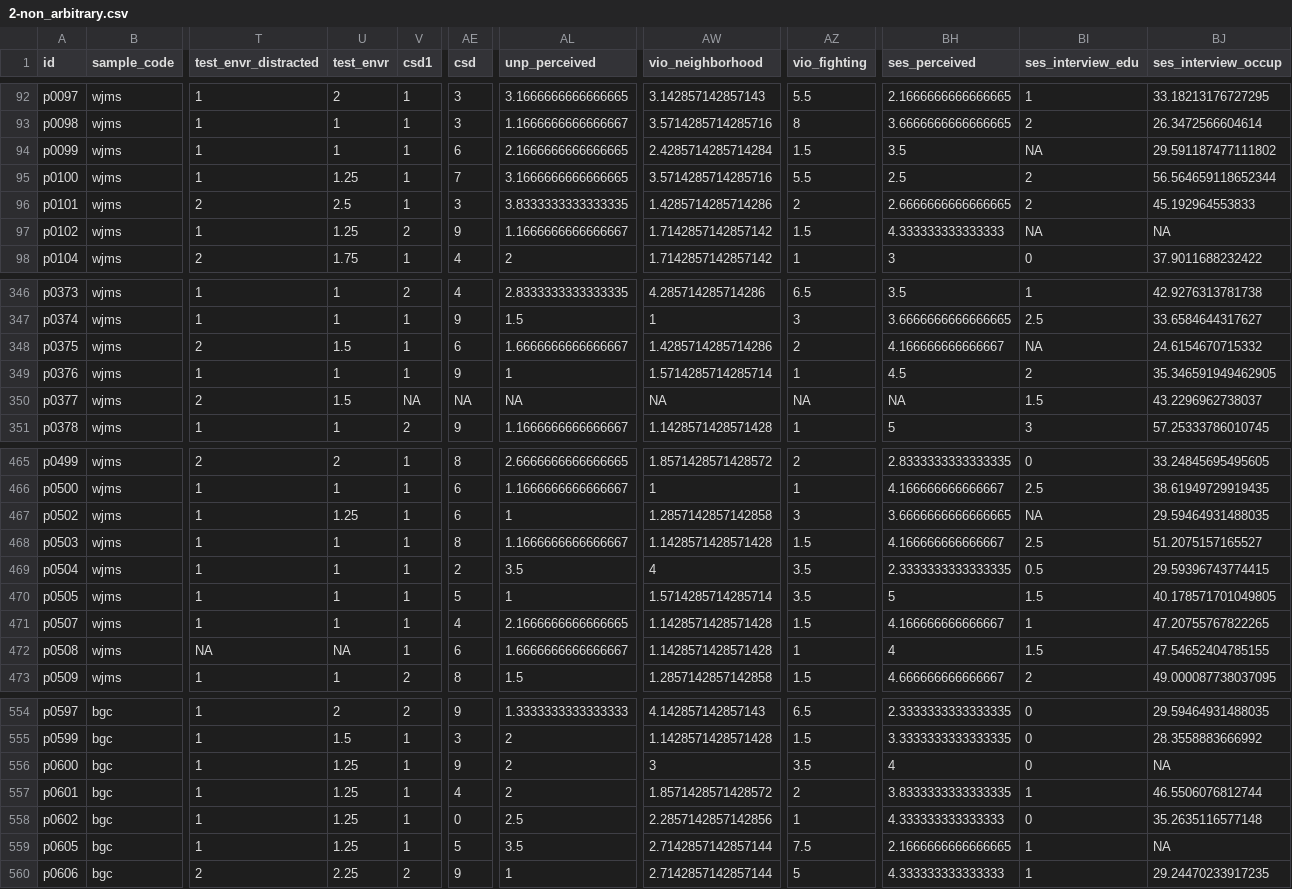
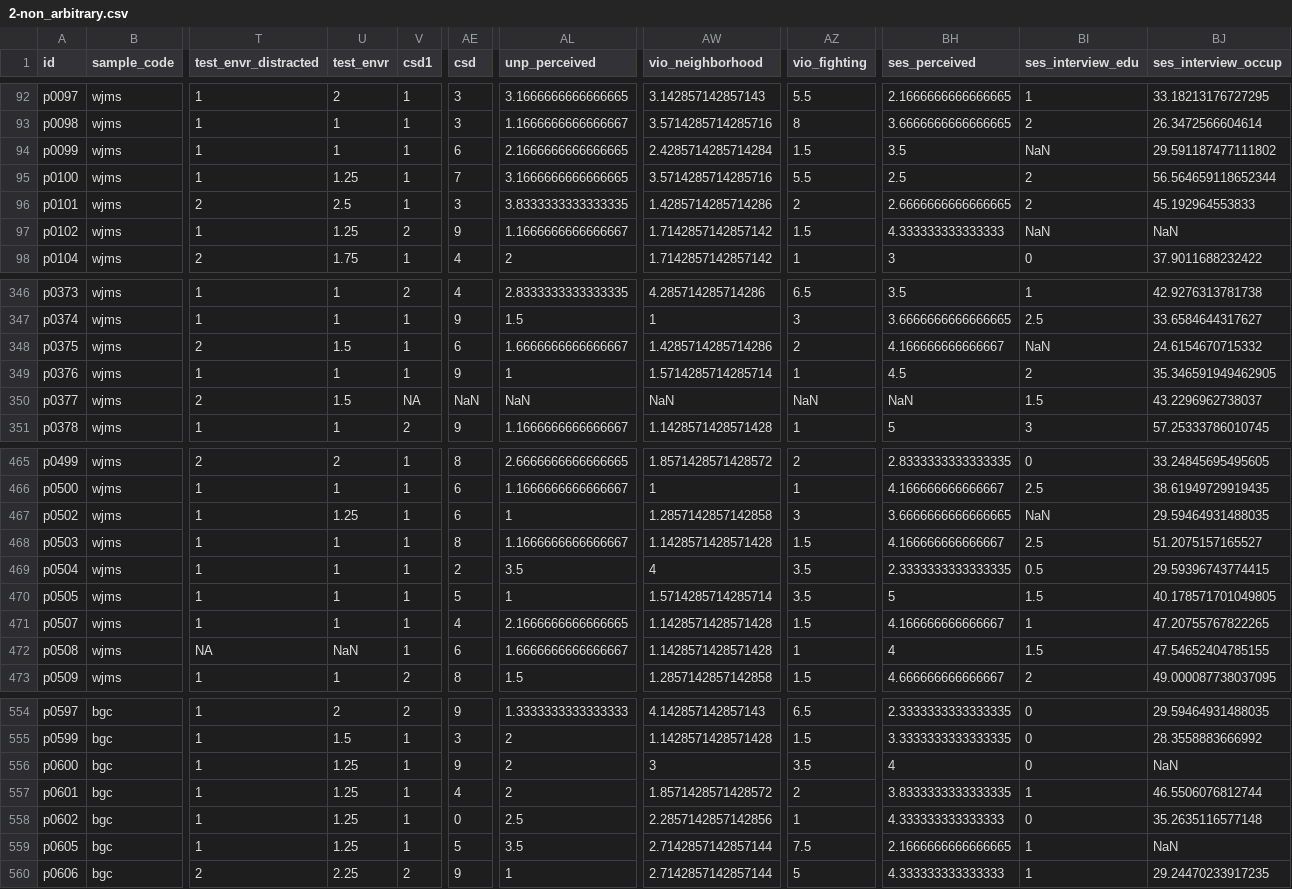
Before and after one commit to ethan-young/hidden-talents-multiverse, a CSV file: data/2-non_arbitrary.csv, drawn as a sheet; only a part is shown, gaps mark what is left out; the diff covers the shown part only; the diff names each change by its address in the sheet, - before the commit and + after, or states it on an @@ line.

```diff
--- a/data/2-non_arbitrary.csv
+++ b/data/2-non_arbitrary.csv
-BI94 (ses_interview_edu): NA
+BI94 (ses_interview_edu): NaN
-BI97 (ses_interview_edu): NA
+BI97 (ses_interview_edu): NaN
-BJ97 (ses_interview_occup): NA
+BJ97 (ses_interview_occup): NaN
-BI348 (ses_interview_edu): NA
+BI348 (ses_interview_edu): NaN
-AE350 (csd): NA
+AE350 (csd): NaN
-AL350 (unp_perceived): NA
+AL350 (unp_perceived): NaN
-AW350 (vio_neighborhood): NA
+AW350 (vio_neighborhood): NaN
-AZ350 (vio_fighting): NA
+AZ350 (vio_fighting): NaN
-BH350 (ses_perceived): NA
+BH350 (ses_perceived): NaN
-BI467 (ses_interview_edu): NA
+BI467 (ses_interview_edu): NaN
-U472 (test_envr): NA
+U472 (test_envr): NaN
-BJ556 (ses_interview_occup): NA
+BJ556 (ses_interview_occup): NaN
-BJ559 (ses_interview_occup): NA
+BJ559 (ses_interview_occup): NaN
```
Also changed, not shown: 21 edited cells elsewhere in this file, data/1-raw.csv, data/3-composites.csv, 2 other files.
